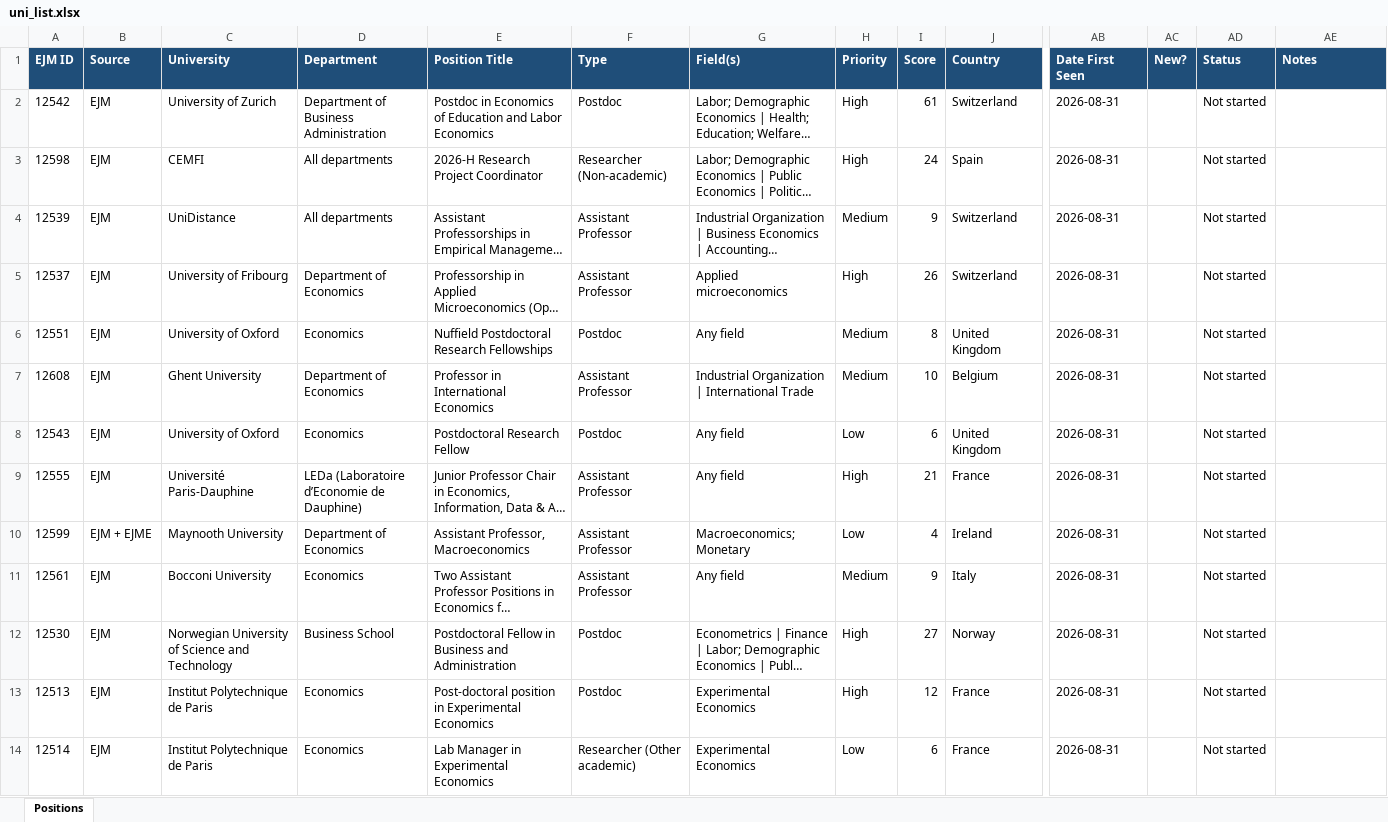
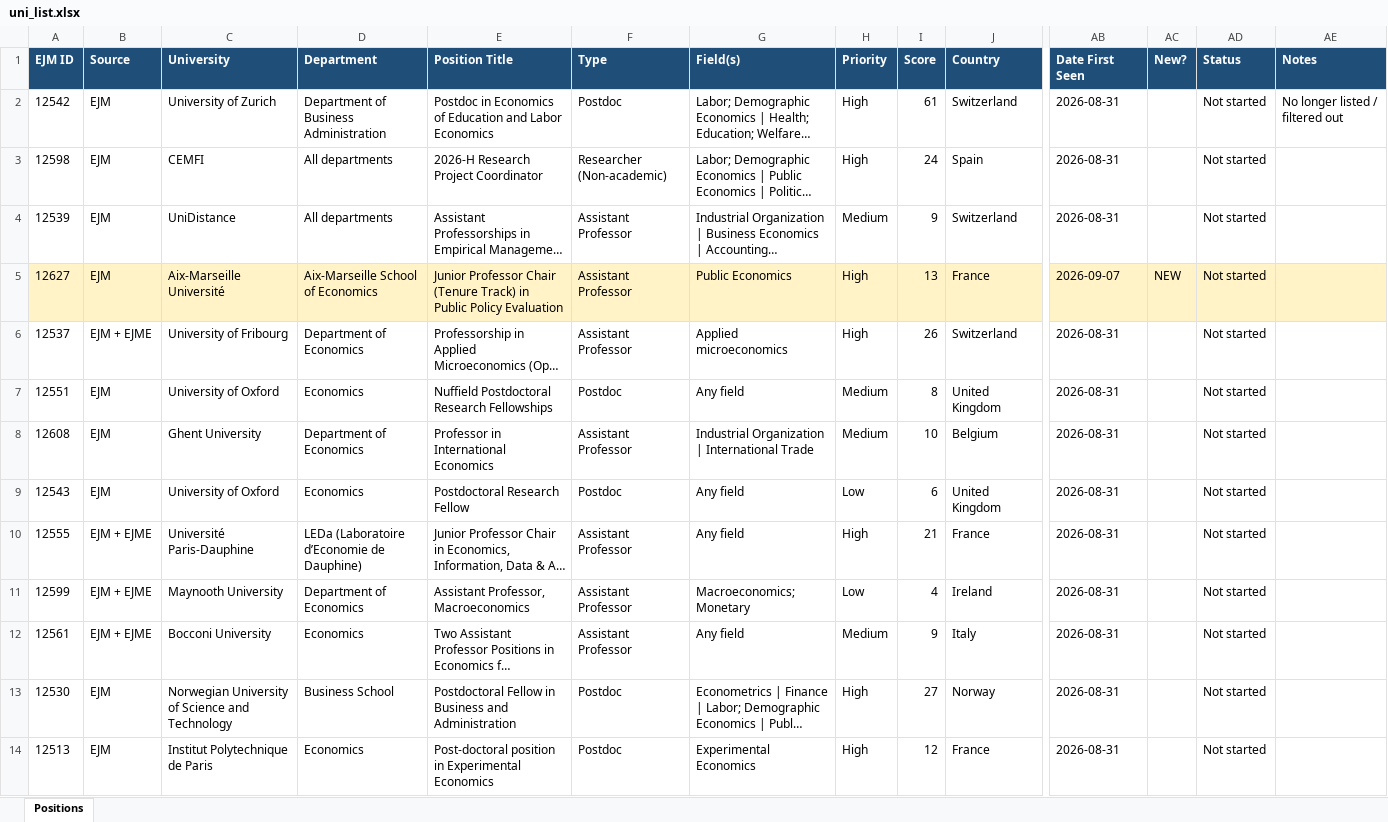
Before and after one commit to fondomathias/Job-Tracker-Web, an Excel workbook: scraper/uni_list.xlsx, sheet Positions, drawn as a sheet; only a part is shown, gaps mark what is left out; the shorter side is filled out with more unchanged rows; long unchanged cells end in …; values as stored, in another font and other column widths than the file's, no borders; addresses are those after the commit; rows hold the shown columns only; the diff covers the shown part only; the diff names each change by its address in the sheet, - before the commit and + after, or states it on an @@ line.

```diff
--- a/scraper/uni_list.xlsx (sheet Positions)
+++ b/scraper/uni_list.xlsx (sheet Positions)
-AE2 (Notes): (empty)
+AE2 (Notes): No longer listed / filtered out
+row 5: 12627 | EJM | Aix-Marseille Université | Aix-Marseille School of Economics | Junior Professor Chair (Tenure Track) in Public Policy Evaluation | Assistant Professor | Public Economics | High | 13 | France | 2026-09-07 | NEW | Not started
-B6 (Source): EJM
+B6 (Source): EJM + EJME
-B10 (Source): EJM
+B10 (Source): EJM + EJME
-B12 (Source): EJM
+B12 (Source): EJM + EJME
```
Also changed, not shown: 4 added rows and 1 edited cell elsewhere in this sheet, scraper/linkedin_list.xlsx, 1 other file.
